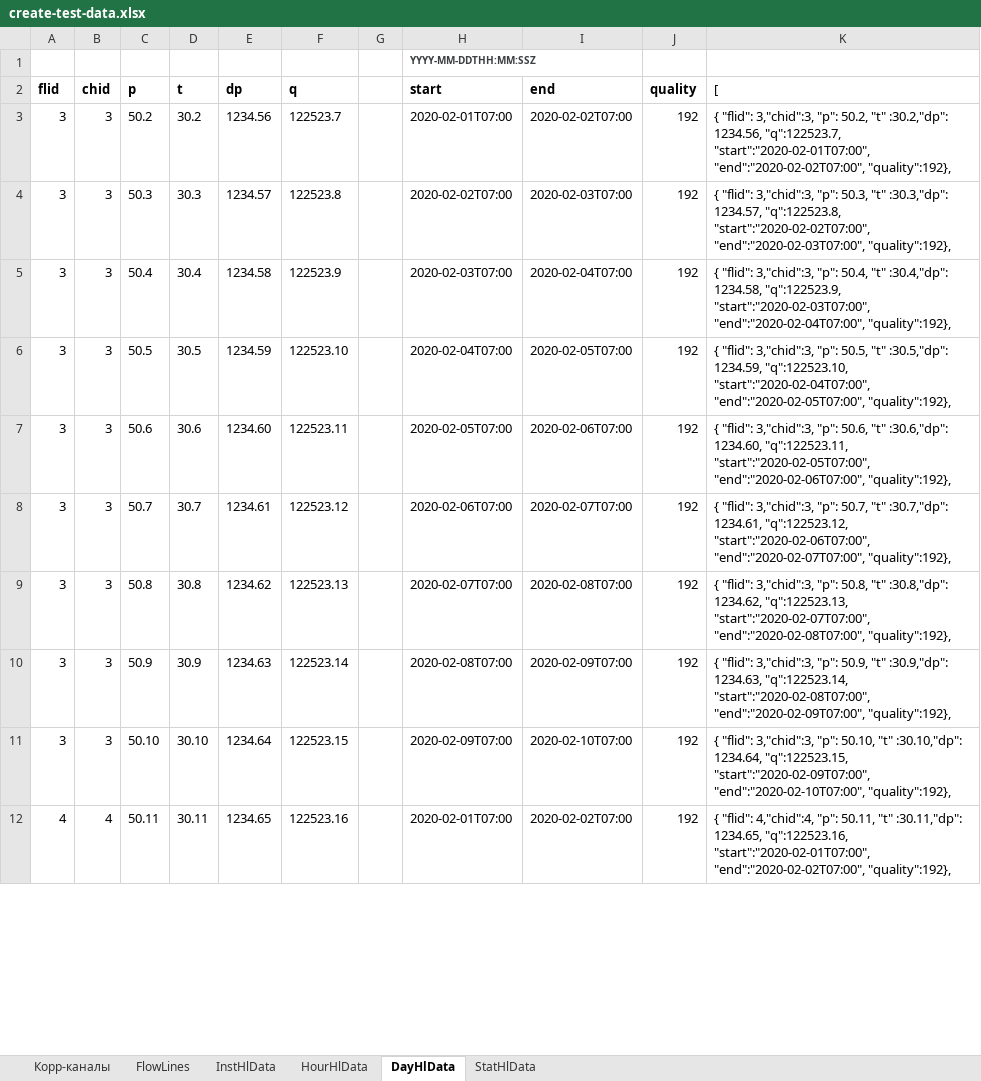
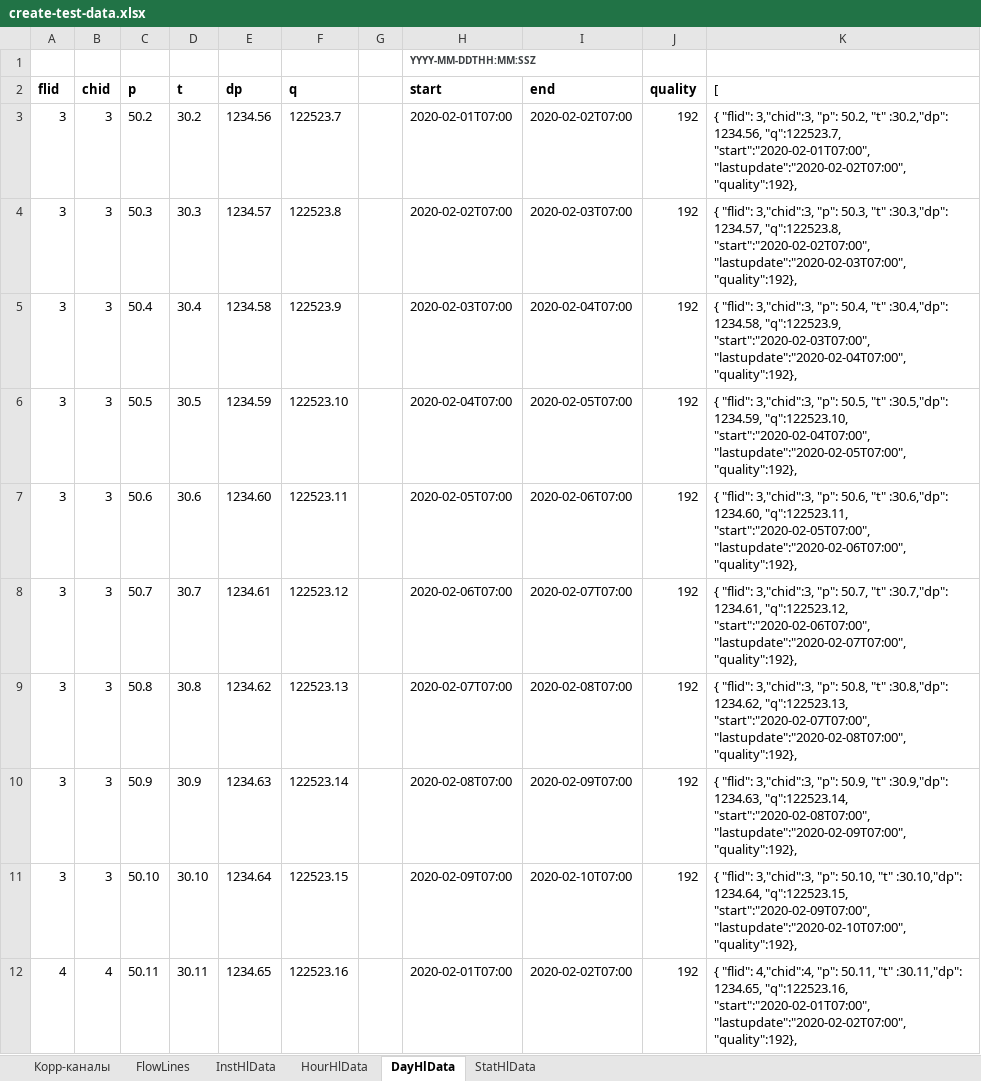
Before and after one commit to alehandro-777/oask-gtp-webapi, an Excel workbook: xls/create-test-data.xlsx, sheet DayHlData, drawn as a sheet; only a part is shown; values as stored, in another font and other column widths than the file's, no borders; the diff covers the shown part only; the diff names each change by its address in the sheet, - before the commit and + after, or states it on an @@ line.

Commit message:
complete getlast gethist data

```diff
--- a/xls/create-test-data.xlsx (sheet DayHlData)
+++ b/xls/create-test-data.xlsx (sheet DayHlData)
-K3 ([): …"q":122523.7, "start":"2020-02-01T07:00", "end":"2020-02-02T07:00", "quality":192},
+K3 ([): …"q":122523.7, "start":"2020-02-01T07:00", "lastupdate":"2020-02-02T07:00", "quality":192},
-K4 ([): …"q":122523.8, "start":"2020-02-02T07:00", "end":"2020-02-03T07:00", "quality":192},
+K4 ([): …"q":122523.8, "start":"2020-02-02T07:00", "lastupdate":"2020-02-03T07:00", "quality":192},
-K5 ([): …"q":122523.9, "start":"2020-02-03T07:00", "end":"2020-02-04T07:00", "quality":192},
+K5 ([): …"q":122523.9, "start":"2020-02-03T07:00", "lastupdate":"2020-02-04T07:00", "quality":192},
-K6 ([): …"q":122523.10, "start":"2020-02-04T07:00", "end":"2020-02-05T07:00", "quality":192},
+K6 ([): …"q":122523.10, "start":"2020-02-04T07:00", "lastupdate":"2020-02-05T07:00", "quality":192},
-K7 ([): …"q":122523.11, "start":"2020-02-05T07:00", "end":"2020-02-06T07:00", "quality":192},
+K7 ([): …"q":122523.11, "start":"2020-02-05T07:00", "lastupdate":"2020-02-06T07:00", "quality":192},
-K8 ([): …"q":122523.12, "start":"2020-02-06T07:00", "end":"2020-02-07T07:00", "quality":192},
+K8 ([): …"q":122523.12, "start":"2020-02-06T07:00", "lastupdate":"2020-02-07T07:00", "quality":192},
-K9 ([): …"q":122523.13, "start":"2020-02-07T07:00", "end":"2020-02-08T07:00", "quality":192},
+K9 ([): …"q":122523.13, "start":"2020-02-07T07:00", "lastupdate":"2020-02-08T07:00", "quality":192},
-K10 ([): …"q":122523.14, "start":"2020-02-08T07:00", "end":"2020-02-09T07:00", "quality":192},
+K10 ([): …"q":122523.14, "start":"2020-02-08T07:00", "lastupdate":"2020-02-09T07:00", "quality":192},
-K11 ([): …"q":122523.15, "start":"2020-02-09T07:00", "end":"2020-02-10T07:00", "quality":192},
+K11 ([): …"q":122523.15, "start":"2020-02-09T07:00", "lastupdate":"2020-02-10T07:00", "quality":192},
-K12 ([): …"q":122523.16, "start":"2020-02-01T07:00", "end":"2020-02-02T07:00", "quality":192},
+K12 ([): …"q":122523.16, "start":"2020-02-01T07:00", "lastupdate":"2020-02-02T07:00", "quality":192},
```
Also changed, not shown: 9 edited cells elsewhere in this sheet, sheet HourHlData, 7 other files.
